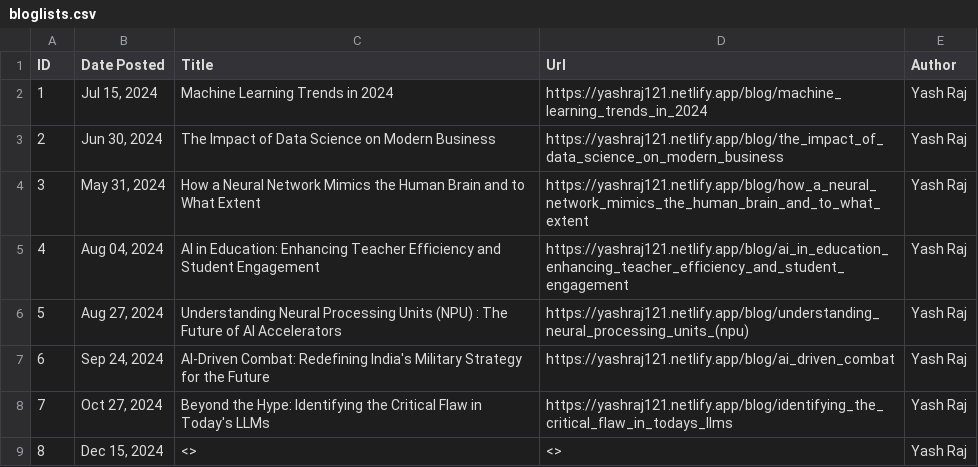
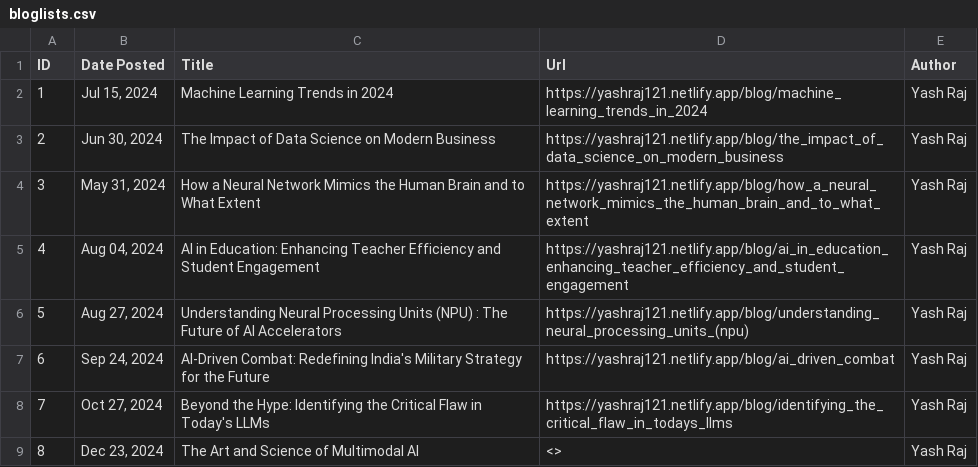
Before and after one commit to yash-raj202134/portfolio, a CSV file: blog/bloglists.csv, drawn as a sheet.

Commit message:
blog id 8 topic defined

```diff
--- a/blog/bloglists.csv
+++ b/blog/bloglists.csv
@@ -8,2 +8,2 @@ ID,Date Posted,Title,Url,Author
 7,"Oct 27, 2024",Beyond the Hype: Identifying the Critical Flaw in Today's LLMs,https://yashraj121.netlify.app/blog/identifying_the_critical_flaw_in_todays_llms,Yash Raj
-8,"Dec 15, 2024",<>,<>,Yash Raj
+8,"Dec 23, 2024",The Art and Science of Multimodal AI,<>,Yash Raj
```
